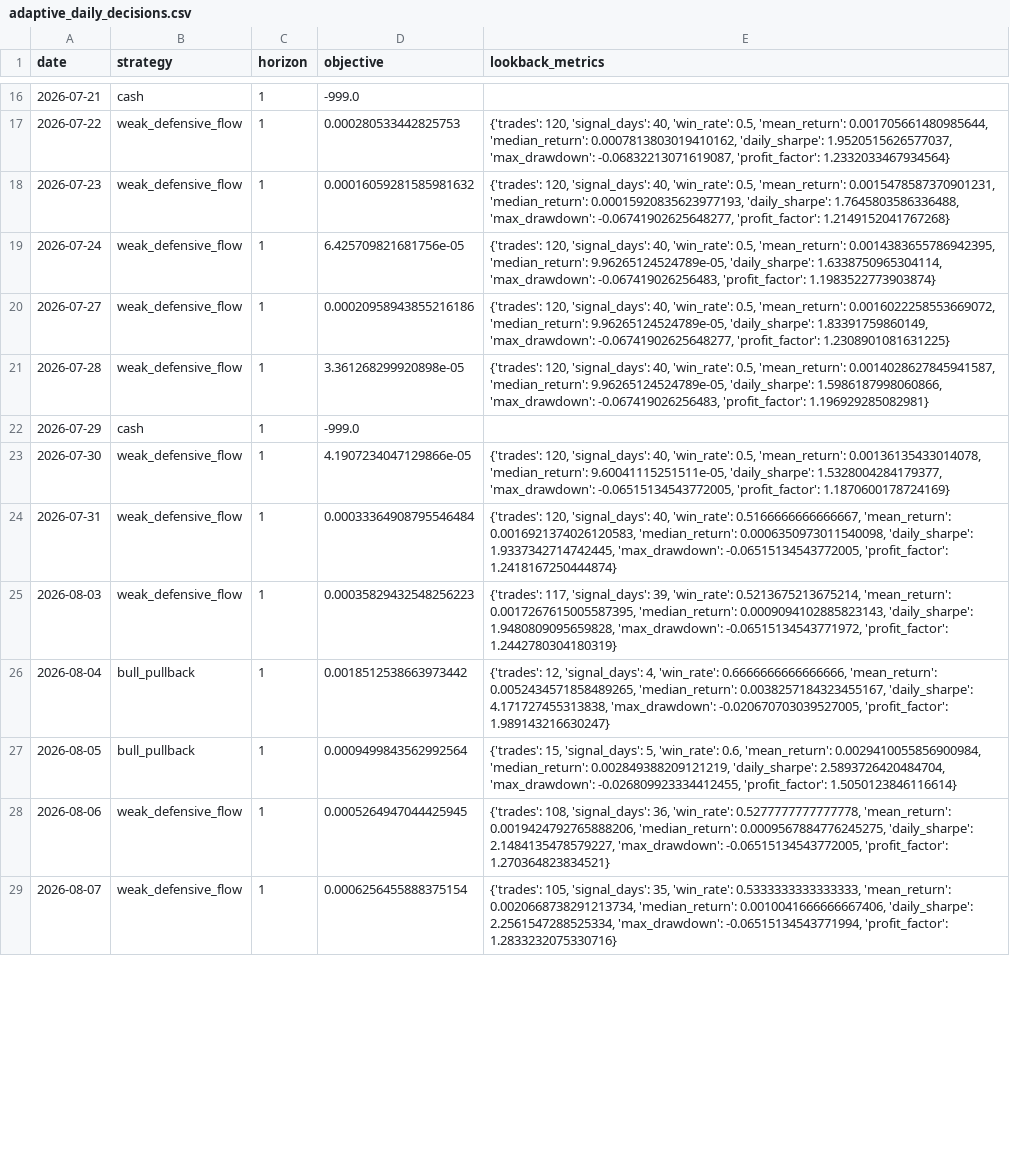
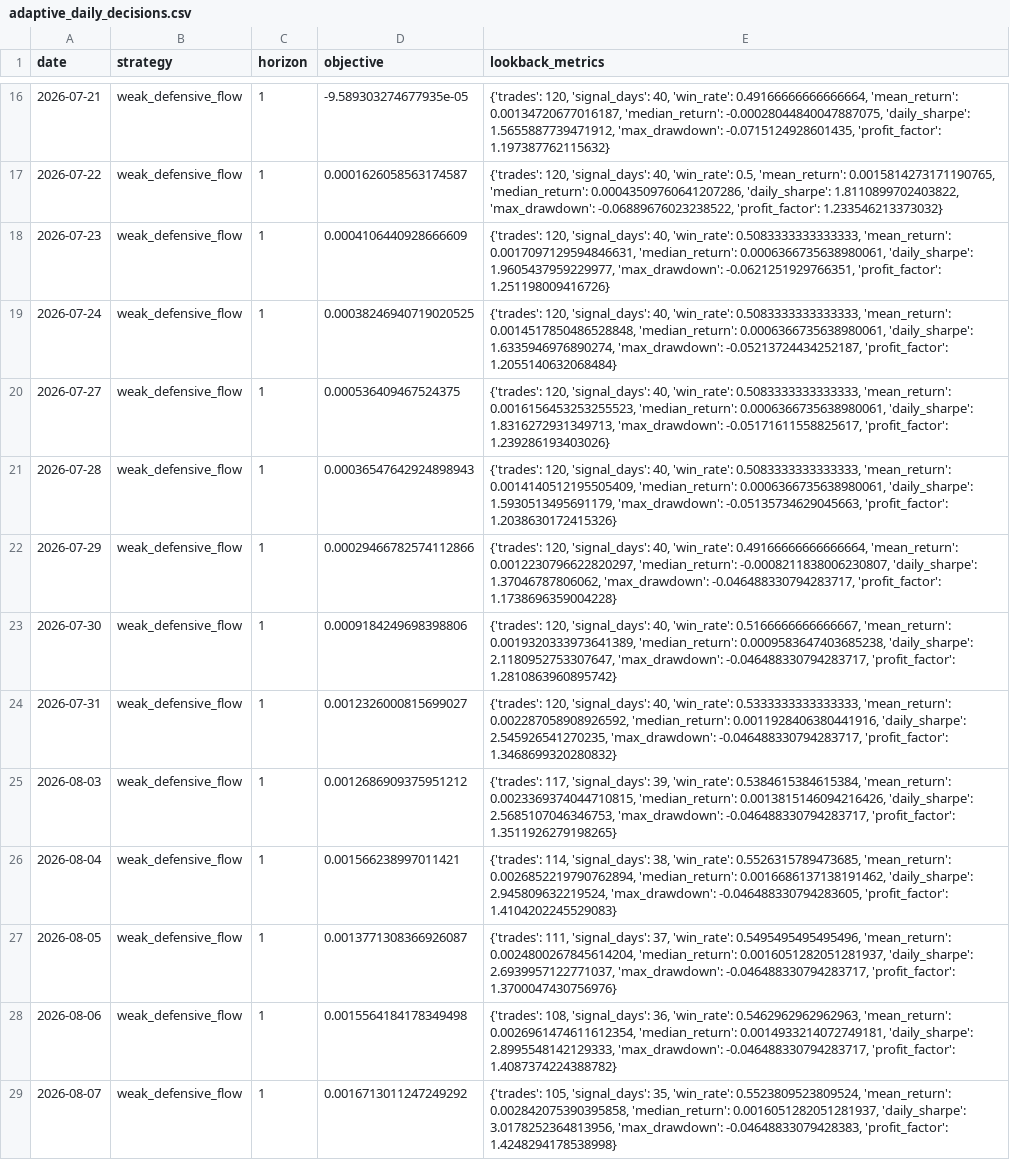
Before and after one commit to Yaohuizhongliu/a-share-picker, a CSV file: reports/latest/research/adaptive_daily_decisions.csv, drawn as a sheet; only a part is shown, gaps mark what is left out; the diff covers the shown part only; the diff names each change by its address in the sheet, - before the commit and + after, or states it on an @@ line.

```diff
--- a/reports/latest/research/adaptive_daily_decisions.csv
+++ b/reports/latest/research/adaptive_daily_decisions.csv
-B16 (strategy): cash
+B16 (strategy): weak_defensive_flow
-D16 (objective): -999.0
+D16 (objective): -9.589303274677935e-05
-E16 (lookback_metrics): (empty)
+E16 (lookback_metrics): {'trades': 120, 'signal_days': 40, 'win_rate': 0.49166666666666664, 'mean_return': 0.00134720677016187, 'median_return': -0.00028044840047887075, 'daily_sharpe': 1.5655887739471912, 'max_drawdown': -0.0715124928601435, 'profit_factor': 1.197387762115632}
-D17 (objective): 0.000280533442825753
+D17 (objective): 0.0001626058563174587
-E17 (lookback_metrics): …0.5, 'mean_return': 0.001705661480985644, 'median_return': 0.0007813803019410162, 'daily_sharpe': 1.9520515626577037, 'max_drawdown': -0.06832213071619087, 'profit_factor': 1.2332033467934564}
+E17 (lookback_metrics): …0.5, 'mean_return': 0.0015814273171190765, 'median_return': 0.00043509760641207286, 'daily_sharpe': 1.8110899702403822, 'max_drawdown': -0.06889676023238522, 'profit_factor': 1.233546213373032}
-D18 (objective): 0.00016059281585981632
+D18 (objective): 0.0004106440928666609
-E18 (lookback_metrics): …40, 'win_rate': 0.5, 'mean_return': 0.0015478587370901231, 'median_return': 0.00015920835623977193, 'daily_sharpe': 1.7645803586336488, 'max_drawdown': -0.06741902625648277, 'profit_factor': 1.2149152041767268}
+E18 (lookback_metrics): …40, 'win_rate': 0.5083333333333333, 'mean_return': 0.0017097129594846631, 'median_return': 0.0006366735638980061, 'daily_sharpe': 1.9605437959229977, 'max_drawdown': -0.0621251929766351, 'profit_factor': 1.251198009416726}
-D19 (objective): 6.425709821681756e-05
+D19 (objective): 0.00038246940719020525
-E19 (lookback_metrics): …40, 'win_rate': 0.5, 'mean_return': 0.0014383655786942395, 'median_return': 9.96265124524789e-05, 'daily_sharpe': 1.6338750965304114, 'max_drawdown': -0.067419026256483, 'profit_factor': 1.1983522773903874}
+E19 (lookback_metrics): …40, 'win_rate': 0.5083333333333333, 'mean_return': 0.0014517850486528848, 'median_return': 0.0006366735638980061, 'daily_sharpe': 1.6335946976890274, 'max_drawdown': -0.05213724434252187, 'profit_factor': 1.2055140632068484}
-D20 (objective): 0.00020958943855216186
+D20 (objective): 0.000536409467524375
-E20 (lookback_metrics): …40, 'win_rate': 0.5, 'mean_return': 0.0016022258553669072, 'median_return': 9.96265124524789e-05, 'daily_sharpe': 1.83391759860149, 'max_drawdown': -0.06741902625648277, 'profit_factor': 1.2308901081631225}
+E20 (lookback_metrics): …40, 'win_rate': 0.5083333333333333, 'mean_return': 0.0016156453253255523, 'median_return': 0.0006366735638980061, 'daily_sharpe': 1.8316272931349713, 'max_drawdown': -0.05171611558825617, 'profit_factor': 1.239286193403026}
-D21 (objective): 3.361268299920898e-05
+D21 (objective): 0.00036547642924898943
-E21 (lookback_metrics): …40, 'win_rate': 0.5, 'mean_return': 0.0014028627845941587, 'median_return': 9.96265124524789e-05, 'daily_sharpe': 1.5986187998060866, 'max_drawdown': -0.067419026256483, 'profit_factor': 1.196929285082981}
+E21 (lookback_metrics): …40, 'win_rate': 0.5083333333333333, 'mean_return': 0.0014140512195505409, 'median_return': 0.0006366735638980061, 'daily_sharpe': 1.5930513495691179, 'max_drawdown': -0.05135734629045663, 'profit_factor': 1.2038630172415326}
-B22 (strategy): cash
+B22 (strategy): weak_defensive_flow
-D22 (objective): -999.0
+D22 (objective): 0.00029466782574112866
-E22 (lookback_metrics): (empty)
+E22 (lookback_metrics): {'trades': 120, 'signal_days': 40, 'win_rate': 0.49166666666666664, 'mean_return': 0.0012230796622820297, 'median_return': -0.0008211838006230807, 'daily_sharpe': 1.37046787806062, 'max_drawdown': -0.046488330794283717, 'profit_factor': 1.1738696359004228}
-D23 (objective): 4.1907234047129866e-05
+D23 (objective): 0.0009184249698398806
-E23 (lookback_metrics): …40, 'win_rate': 0.5, 'mean_return': 0.00136135433014078, 'median_return': 9.60041115251511e-05, 'daily_sharpe': 1.5328004284179377, 'max_drawdown': -0.06515134543772005, 'profit_factor': 1.1870600178724169}
+E23 (lookback_metrics): …40, 'win_rate': 0.5166666666666667, 'mean_return': 0.0019320333973641389, 'median_return': 0.0009583647403685238, 'daily_sharpe': 2.1180952753307647, 'max_drawdown': -0.046488330794283717, 'profit_factor': 1.2810863960895742}
-D24 (objective): 0.00033364908795546484
+D24 (objective): 0.0012326000815699027
-E24 (lookback_metrics): …40, 'win_rate': 0.5166666666666667, 'mean_return': 0.0016921374026120583, 'median_return': 0.0006350973011540098, 'daily_sharpe': 1.9337342714742445, 'max_drawdown': -0.06515134543772005, 'profit_factor': 1.2418167250444874}
+E24 (lookback_metrics): …40, 'win_rate': 0.5333333333333333, 'mean_return': 0.002287058908926592, 'median_return': 0.0011928406380441916, 'daily_sharpe': 2.545926541270235, 'max_drawdown': -0.046488330794283717, 'profit_factor': 1.3468699320280832}
-D25 (objective): 0.00035829432548256223
+D25 (objective): 0.0012686909375951212
-E25 (lookback_metrics): …39, 'win_rate': 0.5213675213675214, 'mean_return': 0.0017267615005587395, 'median_return': 0.0009094102885823143, 'daily_sharpe': 1.9480809095659828, 'max_drawdown': -0.06515134543771972, 'profit_factor': 1.2442780304180319}
+E25 (lookback_metrics): …39, 'win_rate': 0.5384615384615384, 'mean_return': 0.0023369374044710815, 'median_return': 0.0013815146094216426, 'daily_sharpe': 2.5685107046346753, 'max_drawdown': -0.046488330794283717, 'profit_factor': 1.3511926279198265}
-B26:B27 (strategy): bull_pullback
+B26:B27 (strategy): weak_defensive_flow
-D26 (objective): 0.0018512538663973442
+D26 (objective): 0.001566238997011421
-E26 (lookback_metrics): {'trades': 12, 'signal_days': 4, 'win_rate': 0.6666666666666666, 'mean_return': 0.0052434571858489265, 'median_return': 0.0038257184323455167, 'daily_sharpe': 4.171727455313838, 'max_drawdown': -0.020670703039527005, 'profit_factor': 1.989143216630247}
+E26 (lookback_metrics): {'trades': 114, 'signal_days': 38, 'win_rate': 0.5526315789473685, 'mean_return': 0.0026852219790762894, 'median_return': 0.0016686137138191462, 'daily_sharpe': 2.945809632219524, 'max_drawdown': -0.046488330794283605, 'profit_factor': 1.4104202245529083}
-D27 (objective): 0.0009499843562992564
+D27 (objective): 0.0013771308366926087
-E27 (lookback_metrics): {'trades': 15, 'signal_days': 5, 'win_rate': 0.6, 'mean_return': 0.0029410055856900984, 'median_return': 0.002849388209121219, 'daily_sharpe': 2.5893726420484704, 'max_drawdown': -0.026809923334412455, 'profit_factor': 1.5050123846116614}
+E27 (lookback_metrics): {'trades': 111, 'signal_days': 37, 'win_rate': 0.5495495495495496, 'mean_return': 0.0024800267845614204, 'median_return': 0.0016051282051281937, 'daily_sharpe': 2.6939957122771037, 'max_drawdown': -0.046488330794283717, 'profit_factor': 1.3700047430756976}
-D28 (objective): 0.0005264947044425945
+D28 (objective): 0.0015564184178349498
-E28 (lookback_metrics): …36, 'win_rate': 0.5277777777777778, 'mean_return': 0.0019424792765888206, 'median_return': 0.0009567884776245275, 'daily_sharpe': 2.1484135478579227, 'max_drawdown': -0.06515134543772005, 'profit_factor': 1.270364823834521}
+E28 (lookback_metrics): …36, 'win_rate': 0.5462962962962963, 'mean_return': 0.0026961474611612354, 'median_return': 0.0014933214072749181, 'daily_sharpe': 2.8995548142129333, 'max_drawdown': -0.046488330794283717, 'profit_factor': 1.4087374224388782}
-D29 (objective): 0.0006256455888375154
+D29 (objective): 0.0016713011247249292
-E29 (lookback_metrics): …35, 'win_rate': 0.5333333333333333, 'mean_return': 0.0020668738291213734, 'median_return': 0.0010041666666667406, 'daily_sharpe': 2.2561547288525334, 'max_drawdown': -0.06515134543771994, 'profit_factor': 1.2833232075330716}
+E29 (lookback_metrics): …35, 'win_rate': 0.5523809523809524, 'mean_return': 0.002842075390395858, 'median_return': 0.0016051282051281937, 'daily_sharpe': 3.0178252364813956, 'max_drawdown': -0.04648833079428383, 'profit_factor': 1.4248294178538998}
```
Also changed, not shown: 116 edited cells elsewhere in this file, reports/latest/recommendations.csv, reports/latest/research/adaptive_live_signals.csv, 15 other files.
